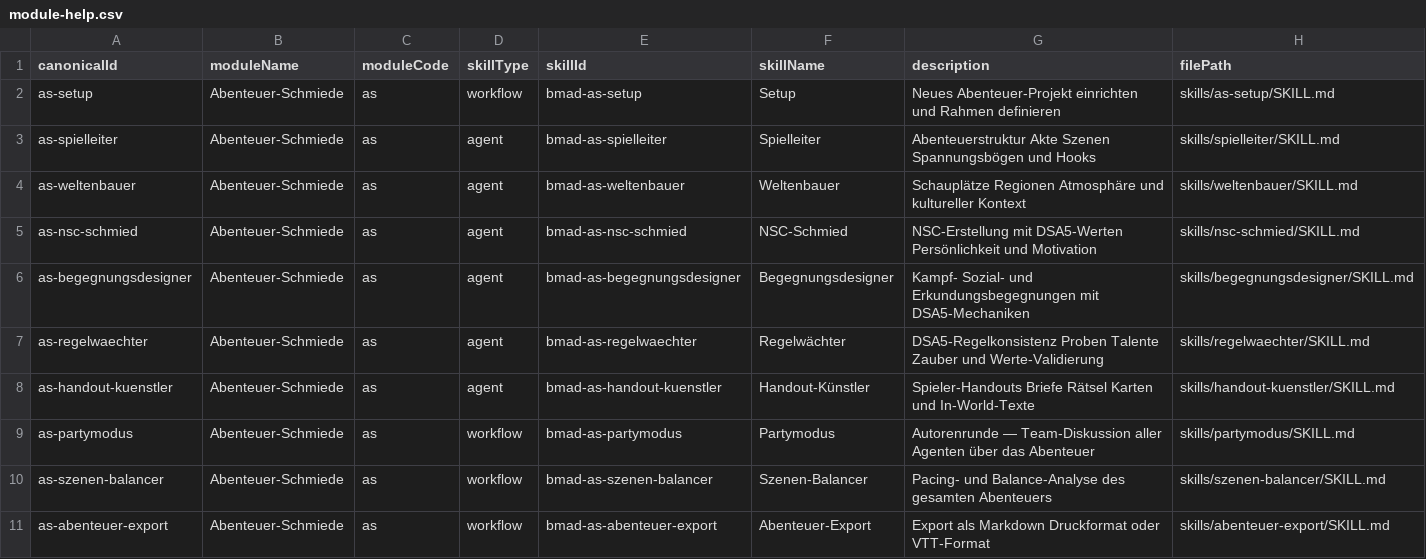
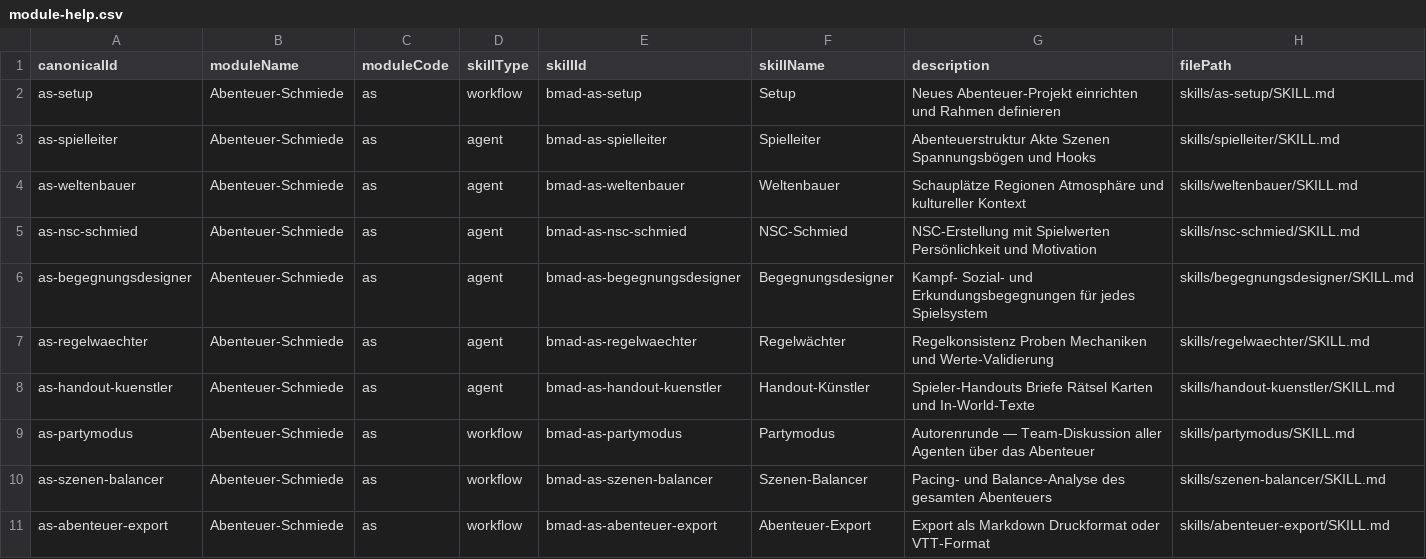
Before and after one commit to Kenearos/abenteuer-schmiede, a CSV file: skills/as-setup/assets/module-help.csv, drawn as a sheet.

```diff
--- a/skills/as-setup/assets/module-help.csv
+++ b/skills/as-setup/assets/module-help.csv
@@ -4,5 +4,5 @@ as-spielleiter,Abenteuer-Schmiede,as,agent,bmad-as-spielleiter,Spielleiter,Abent
 as-weltenbauer,Abenteuer-Schmiede,as,agent,bmad-as-weltenbauer,Weltenbauer,Schauplätze Regionen Atmosphäre und kultureller Kontext,skills/weltenbauer/SKILL.md
-as-nsc-schmied,Abenteuer-Schmiede,as,agent,bmad-as-nsc-schmied,NSC-Schmied,NSC-Erstellung mit DSA5-Werten Persönlichkeit und Motivation,skills/nsc-schmied/SKILL.md
-as-begegnungsdesigner,Abenteuer-Schmiede,as,agent,bmad-as-begegnungsdesigner,Begegnungsdesigner,Kampf- Sozial- und Erkundungsbegegnungen mit DSA5-Mechaniken,skills/begegnungsdesigner/SKILL.md
-as-regelwaechter,Abenteuer-Schmiede,as,agent,bmad-as-regelwaechter,Regelwächter,DSA5-Regelkonsistenz Proben Talente Zauber und Werte-Validierung,skills/regelwaechter/SKILL.md
+as-nsc-schmied,Abenteuer-Schmiede,as,agent,bmad-as-nsc-schmied,NSC-Schmied,NSC-Erstellung mit Spielwerten Persönlichkeit und Motivation,skills/nsc-schmied/SKILL.md
+as-begegnungsdesigner,Abenteuer-Schmiede,as,agent,bmad-as-begegnungsdesigner,Begegnungsdesigner,Kampf- Sozial- und Erkundungsbegegnungen für jedes Spielsystem,skills/begegnungsdesigner/SKILL.md
+as-regelwaechter,Abenteuer-Schmiede,as,agent,bmad-as-regelwaechter,Regelwächter,Regelkonsistenz Proben Mechaniken und Werte-Validierung,skills/regelwaechter/SKILL.md
 as-handout-kuenstler,Abenteuer-Schmiede,as,agent,bmad-as-handout-kuenstler,Handout-Künstler,Spieler-Handouts Briefe Rätsel Karten und In-World-Texte,skills/handout-kuenstler/SKILL.md
```
Also changed, not shown: 24 other files.
